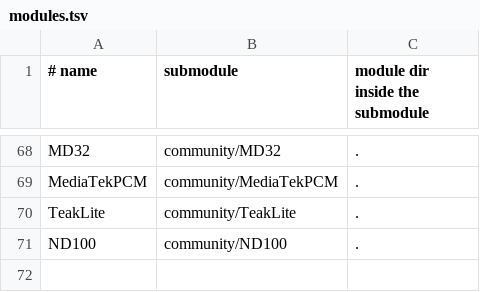
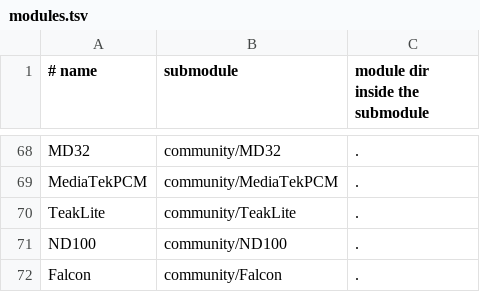
Before and after one commit to aleph-void/Ghidra-Rare, a TSV file: community/modules.tsv, drawn as a sheet; only a part is shown, gaps mark what is left out.

```diff
--- a/community/modules.tsv
+++ b/community/modules.tsv
@@ -71 +71,2 @@ TeakLite	community/TeakLite	.
 ND100	community/ND100	.
+Falcon	community/Falcon	.
```
Also changed, not shown: 3 other files.
